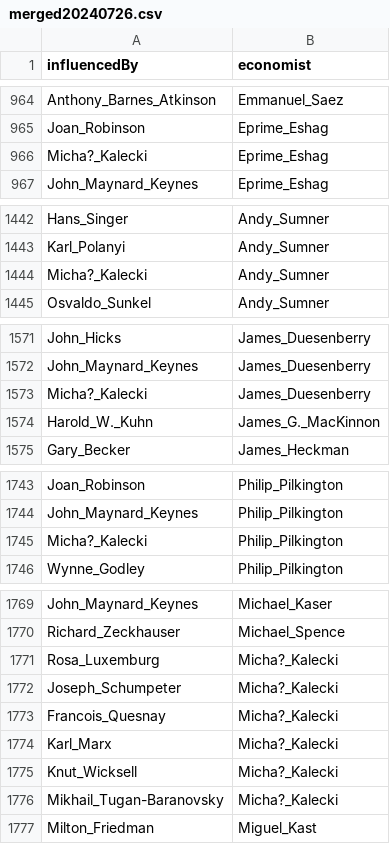
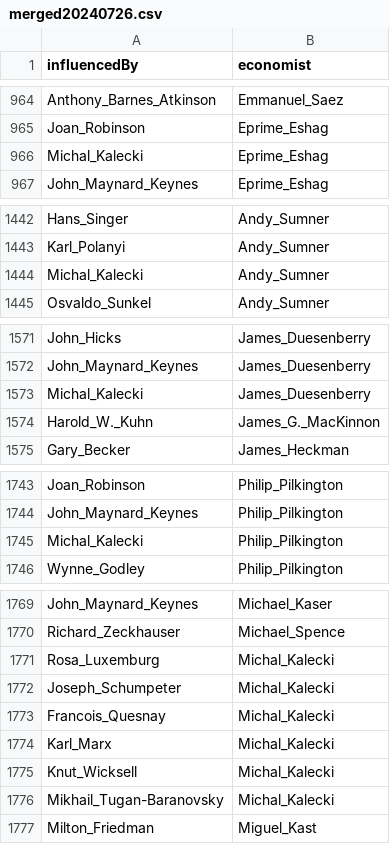
Before and after one commit to jannalulu/EconomistAcademicTree, a CSV file: merged20240726.csv, drawn as a sheet; only a part is shown, gaps mark what is left out.

Commit message:
update michal_kalecki

```diff
--- a/merged20240726.csv
+++ b/merged20240726.csv
@@ -965,3 +965,3 @@ Anthony_Barnes_Atkinson,Emmanuel_Saez
 Joan_Robinson,Eprime_Eshag
-Micha?_Kalecki,Eprime_Eshag
+Michal_Kalecki,Eprime_Eshag
 John_Maynard_Keynes,Eprime_Eshag
@@ -1443,3 +1443,3 @@ Hans_Singer,Andy_Sumner
 Karl_Polanyi,Andy_Sumner
-Micha?_Kalecki,Andy_Sumner
+Michal_Kalecki,Andy_Sumner
 Osvaldo_Sunkel,Andy_Sumner
@@ -1572,3 +1572,3 @@ John_Hicks,James_Duesenberry
 John_Maynard_Keynes,James_Duesenberry
-Micha?_Kalecki,James_Duesenberry
+Michal_Kalecki,James_Duesenberry
 Harold_W._Kuhn,James_G._MacKinnon
@@ -1744,3 +1744,3 @@ Joan_Robinson,Philip_Pilkington
 John_Maynard_Keynes,Philip_Pilkington
-Micha?_Kalecki,Philip_Pilkington
+Michal_Kalecki,Philip_Pilkington
 Wynne_Godley,Philip_Pilkington
@@ -1770,8 +1770,8 @@ John_Maynard_Keynes,Michael_Kaser
 Richard_Zeckhauser,Michael_Spence
-Rosa_Luxemburg,Micha?_Kalecki
-Joseph_Schumpeter,Micha?_Kalecki
-Francois_Quesnay,Micha?_Kalecki
-Karl_Marx,Micha?_Kalecki
-Knut_Wicksell,Micha?_Kalecki
-Mikhail_Tugan-Baranovsky,Micha?_Kalecki
+Rosa_Luxemburg,Michal_Kalecki
+Joseph_Schumpeter,Michal_Kalecki
+Francois_Quesnay,Michal_Kalecki
+Karl_Marx,Michal_Kalecki
+Knut_Wicksell,Michal_Kalecki
+Mikhail_Tugan-Baranovsky,Michal_Kalecki
 Milton_Friedman,Miguel_Kast
```
